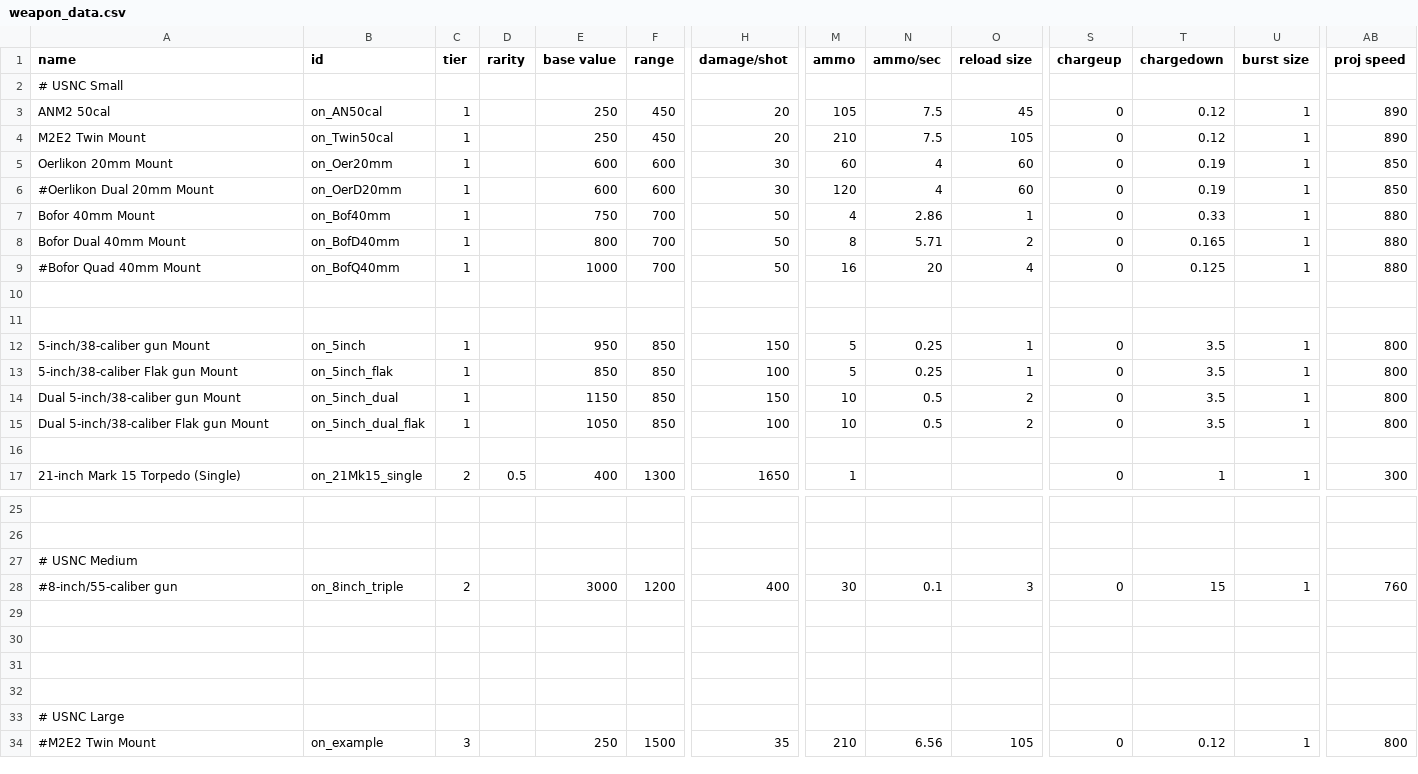
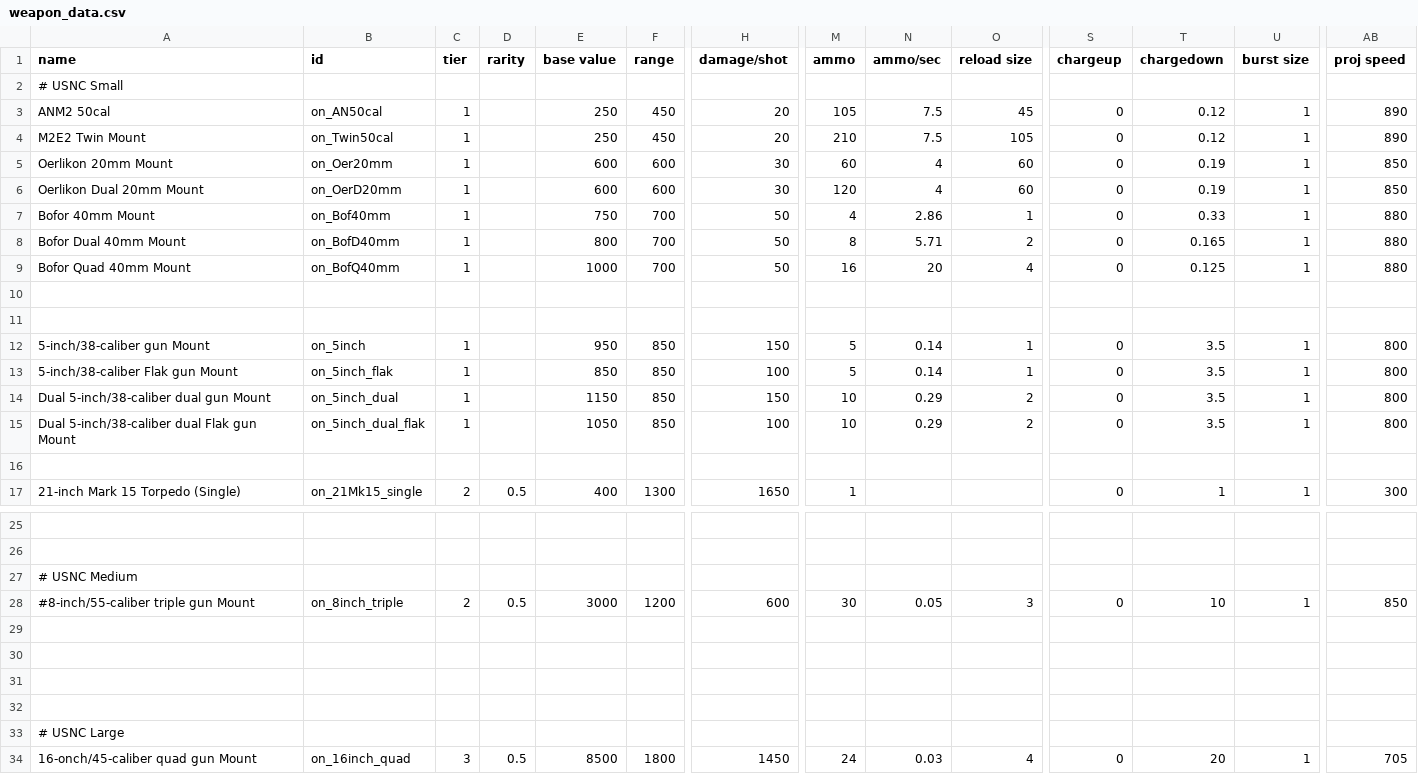
Before and after one commit to OfflcerSam/NavalSector, a CSV file: data/weapons/weapon_data.csv, drawn as a sheet; only a part is shown, gaps mark what is left out; removed rows and columns are numbered as before the commit, all else as after; rows hold the shown columns only; the diff names each change by its address in the sheet, - before the commit and + after, or states it on an @@ line.

```diff
--- a/data/weapons/weapon_data.csv
+++ b/data/weapons/weapon_data.csv
-A6 (name): #Oerlikon Dual 20mm Mount
+A6 (name): Oerlikon Dual 20mm Mount
-A9 (name): #Bofor Quad 40mm Mount
+A9 (name): Bofor Quad 40mm Mount
-N12:N13 (ammo/sec): 0.25
+N12:N13 (ammo/sec): 0.14
-A14 (name): Dual 5-inch/38-caliber gun Mount
+A14 (name): Dual 5-inch/38-caliber dual gun Mount
-N14:N15 (ammo/sec): 0.5
+N14:N15 (ammo/sec): 0.29
-A15 (name): Dual 5-inch/38-caliber Flak gun Mount
+A15 (name): Dual 5-inch/38-caliber dual Flak gun Mount
-A28 (name): #8-inch/55-caliber gun
+A28 (name): #8-inch/55-caliber triple gun Mount
-D28 (rarity): (empty)
+D28 (rarity): 0.5
-H28 (damage/shot): 400
+H28 (damage/shot): 600
-N28 (ammo/sec): 0.1
+N28 (ammo/sec): 0.05
-T28 (chargedown): 15
+T28 (chargedown): 10
-AB28 (proj speed): 760
+AB28 (proj speed): 850
-row 34: #M2E2 Twin Mount | on_example | 3 |  | 250 | 1500 | 35 | 210 | 6.56 | 105 | 0 | 0.12 | 1 | 800
+row 34: 16-onch/45-caliber quad gun Mount | on_16inch_quad | 3 | 0.5 | 8500 | 1800 | 1450 | 24 | 0.03 | 4 | 0 | 20 | 1 | 705
```
Also changed, not shown: data/hulls/ship_data.csv, data/strings/descriptions.csv, 25 other files.
